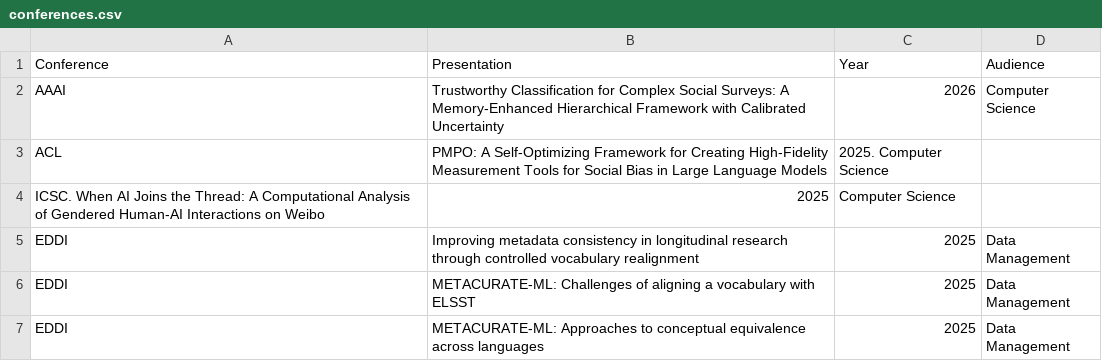
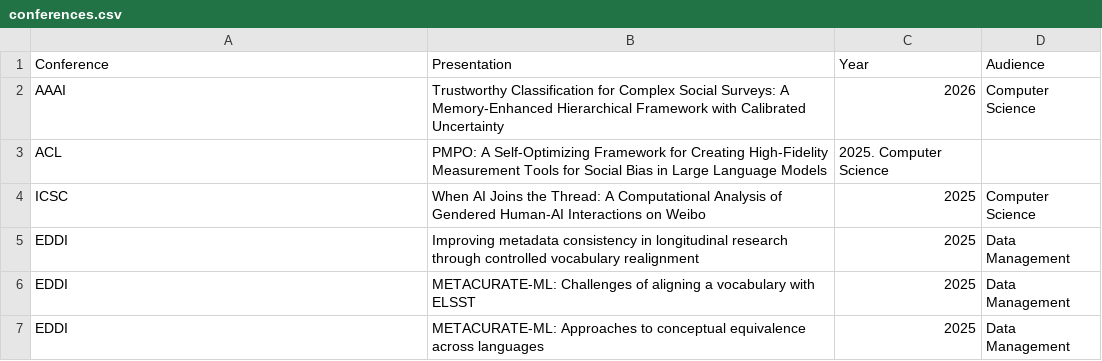
Before and after one commit to spuddybike/metadata-automation, a CSV file: conferences.csv, drawn as a sheet; only a part is shown; removed rows and columns are numbered as before the commit, all else as after; the diff names each change by its address in the sheet, - before the commit and + after, or states it on an @@ line.

Commit message:
Update conferences.csv

```diff
--- a/conferences.csv
+++ b/conferences.csv
-row 4: ICSC. When AI Joins the Thread: A Computational Analysis of Gendered Human-AI Interactions on Weibo | 2025 | Computer Science
+row 4: ICSC | When AI Joins the Thread: A Computational Analysis of Gendered Human-AI Interactions on Weibo | 2025 | Computer Science
```
